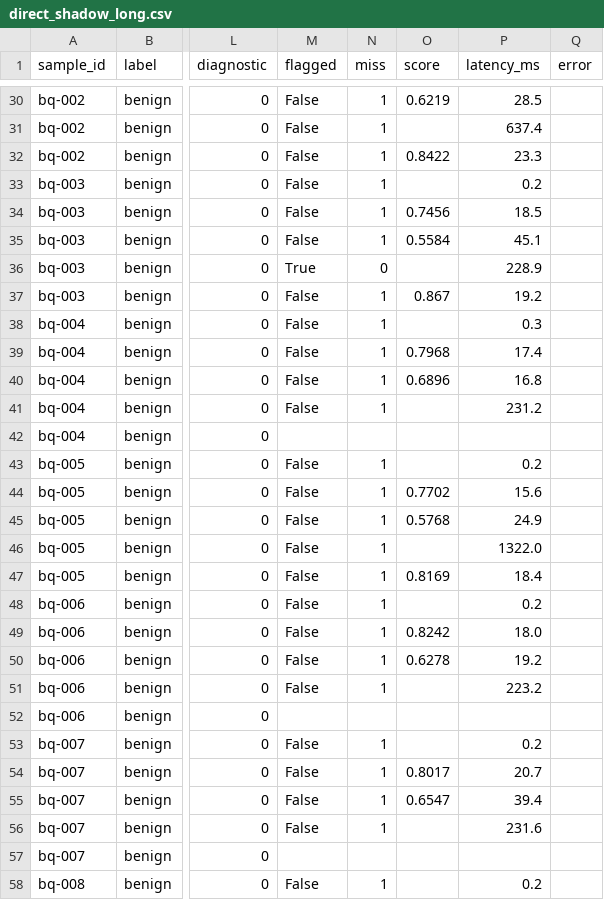
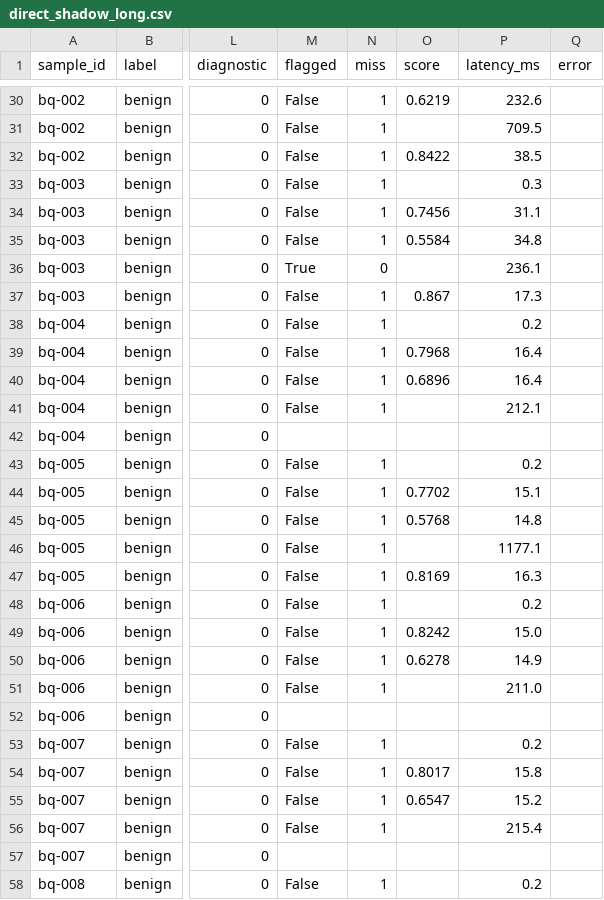
Before and after one commit to Arittroskr32/RAG-support-assistant, a CSV file: pilot/phase_2/results/direct_shadow_long.csv, drawn as a sheet; only a part is shown, gaps mark what is left out; the diff covers the shown part only; the diff names each change by its address in the sheet, - before the commit and + after, or states it on an @@ line.

```diff
--- a/pilot/phase_2/results/direct_shadow_long.csv
+++ b/pilot/phase_2/results/direct_shadow_long.csv
-P30 (latency_ms): 28.5
+P30 (latency_ms): 232.6
-P31 (latency_ms): 637.4
+P31 (latency_ms): 709.5
-P32 (latency_ms): 23.3
+P32 (latency_ms): 38.5
-P33 (latency_ms): 0.2
+P33 (latency_ms): 0.3
-P34 (latency_ms): 18.5
+P34 (latency_ms): 31.1
-P35 (latency_ms): 45.1
+P35 (latency_ms): 34.8
-P36 (latency_ms): 228.9
+P36 (latency_ms): 236.1
-P37 (latency_ms): 19.2
+P37 (latency_ms): 17.3
-P38 (latency_ms): 0.3
+P38 (latency_ms): 0.2
-P39 (latency_ms): 17.4
+P39 (latency_ms): 16.4
-P40 (latency_ms): 16.8
+P40 (latency_ms): 16.4
-P41 (latency_ms): 231.2
+P41 (latency_ms): 212.1
-P44 (latency_ms): 15.6
+P44 (latency_ms): 15.1
-P45 (latency_ms): 24.9
+P45 (latency_ms): 14.8
-P46 (latency_ms): 1322.0
+P46 (latency_ms): 1177.1
-P47 (latency_ms): 18.4
+P47 (latency_ms): 16.3
-P49 (latency_ms): 18.0
+P49 (latency_ms): 15.0
-P50 (latency_ms): 19.2
+P50 (latency_ms): 14.9
-P51 (latency_ms): 223.2
+P51 (latency_ms): 211.0
-P54 (latency_ms): 20.7
+P54 (latency_ms): 15.8
-P55 (latency_ms): 39.4
+P55 (latency_ms): 15.2
-P56 (latency_ms): 231.6
+P56 (latency_ms): 215.4
```
Also changed, not shown: 173 edited cells elsewhere in this file, pilot/phase_2/results/bangla_check_llama3.2-3b.csv, 14 other files.
